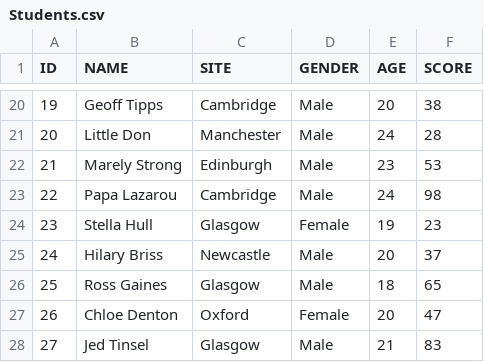
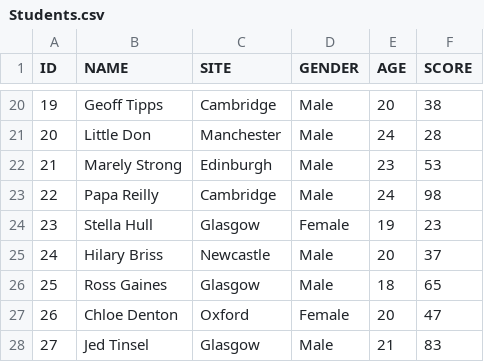
Before and after one commit to saphanaacademy/StudentApp, a CSV file: StudentDB/src/Students.csv, drawn as a sheet; only a part is shown, gaps mark what is left out.

Commit message:
HANA 2.0 SPS03

```diff
--- a/StudentDB/src/Students.csv
+++ b/StudentDB/src/Students.csv
@@ -22,3 +22,3 @@ ID,NAME,SITE,GENDER,AGE,SCORE
 21,Marely Strong,Edinburgh,Male,23,53
-22,Papa Lazarou,Cambridge,Male,24,98
+22,Papa Reilly,Cambridge,Male,24,98
 23,Stella Hull,Glasgow,Female,19,23
```
